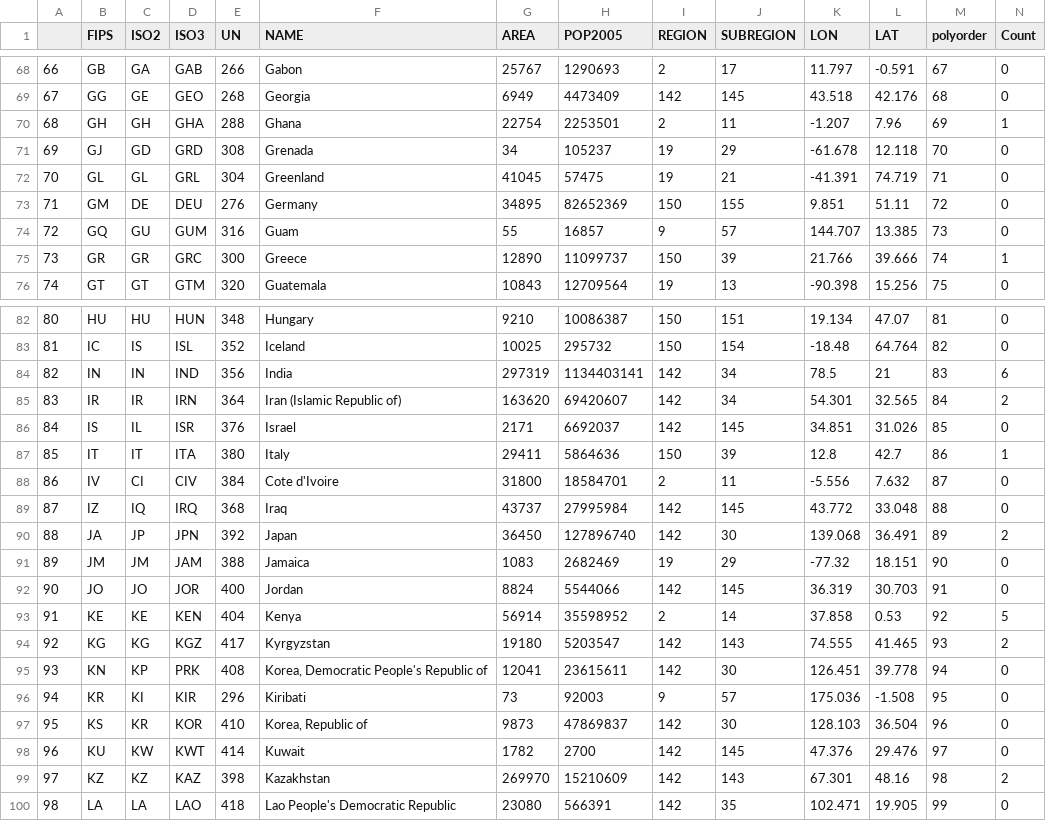
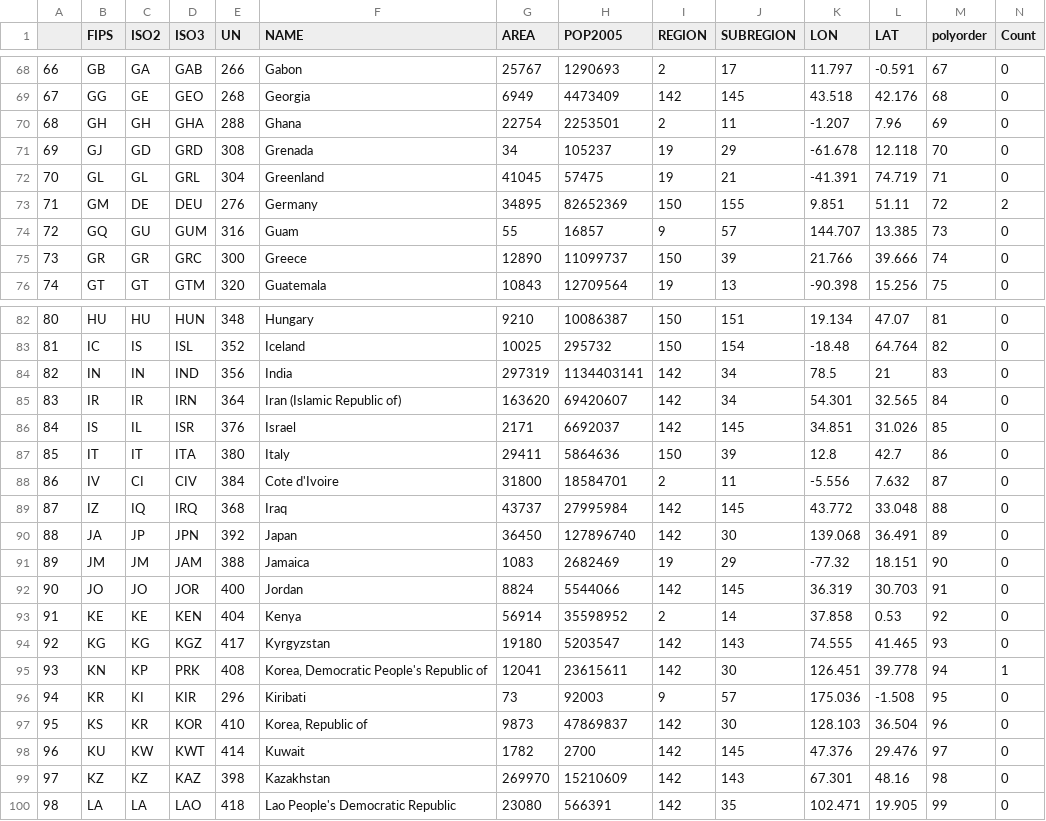
Before and after one commit to omshan1998/pc-mapping, a CSV file: test.csv, drawn as a sheet; only a part is shown, gaps mark what is left out; the diff covers the shown part only.

```diff
--- a/test.csv
+++ b/test.csv
@@ -69,8 +69,8 @@
 "67","GG","GE","GEO",268,"Georgia",6949,4473409,142,145,43.518,42.176,68,0
-"68","GH","GH","GHA",288,"Ghana",22754,2253501,2,11,-1.207,7.96,69,1
+"68","GH","GH","GHA",288,"Ghana",22754,2253501,2,11,-1.207,7.96,69,0
 "69","GJ","GD","GRD",308,"Grenada",34,105237,19,29,-61.678,12.118,70,0
 "70","GL","GL","GRL",304,"Greenland",41045,57475,19,21,-41.391,74.719,71,0
-"71","GM","DE","DEU",276,"Germany",34895,82652369,150,155,9.851,51.11,72,0
+"71","GM","DE","DEU",276,"Germany",34895,82652369,150,155,9.851,51.11,72,2
 "72","GQ","GU","GUM",316,"Guam",55,16857,9,57,144.707,13.385,73,0
-"73","GR","GR","GRC",300,"Greece",12890,11099737,150,39,21.766,39.666,74,1
+"73","GR","GR","GRC",300,"Greece",12890,11099737,150,39,21.766,39.666,74,0
 "74","GT","GT","GTM",320,"Guatemala",10843,12709564,19,13,-90.398,15.256,75,0
@@ -83,14 +83,14 @@
 "81","IC","IS","ISL",352,"Iceland",10025,295732,150,154,-18.48,64.764,82,0
-"82","IN","IN","IND",356,"India",297319,1134403141,142,34,78.5,21,83,6
-"83","IR","IR","IRN",364,"Iran (Islamic Republic of)",163620,69420607,142,34,54.301,32.565,84,2
+"82","IN","IN","IND",356,"India",297319,1134403141,142,34,78.5,21,83,0
+"83","IR","IR","IRN",364,"Iran (Islamic Republic of)",163620,69420607,142,34,54.301,32.565,84,0
 "84","IS","IL","ISR",376,"Israel",2171,6692037,142,145,34.851,31.026,85,0
-"85","IT","IT","ITA",380,"Italy",29411,5864636,150,39,12.8,42.7,86,1
+"85","IT","IT","ITA",380,"Italy",29411,5864636,150,39,12.8,42.7,86,0
 "86","IV","CI","CIV",384,"Cote d'Ivoire",31800,18584701,2,11,-5.556,7.632,87,0
 "87","IZ","IQ","IRQ",368,"Iraq",43737,27995984,142,145,43.772,33.048,88,0
-"88","JA","JP","JPN",392,"Japan",36450,127896740,142,30,139.068,36.491,89,2
+"88","JA","JP","JPN",392,"Japan",36450,127896740,142,30,139.068,36.491,89,0
 "89","JM","JM","JAM",388,"Jamaica",1083,2682469,19,29,-77.32,18.151,90,0
 "90","JO","JO","JOR",400,"Jordan",8824,5544066,142,145,36.319,30.703,91,0
-"91","KE","KE","KEN",404,"Kenya",56914,35598952,2,14,37.858,0.53,92,5
-"92","KG","KG","KGZ",417,"Kyrgyzstan",19180,5203547,142,143,74.555,41.465,93,2
-"93","KN","KP","PRK",408,"Korea, Democratic People's Republic of",12041,23615611,142,30,126.451,39.778,94,0
+"91","KE","KE","KEN",404,"Kenya",56914,35598952,2,14,37.858,0.53,92,0
+"92","KG","KG","KGZ",417,"Kyrgyzstan",19180,5203547,142,143,74.555,41.465,93,0
+"93","KN","KP","PRK",408,"Korea, Democratic People's Republic of",12041,23615611,142,30,126.451,39.778,94,1
 "94","KR","KI","KIR",296,"Kiribati",73,92003,9,57,175.036,-1.508,95,0
@@ -98,3 +98,3 @@
 "96","KU","KW","KWT",414,"Kuwait",1782,2700,142,145,47.376,29.476,97,0
-"97","KZ","KZ","KAZ",398,"Kazakhstan",269970,15210609,142,143,67.301,48.16,98,2
+"97","KZ","KZ","KAZ",398,"Kazakhstan",269970,15210609,142,143,67.301,48.16,98,0
 "98","LA","LA","LAO",418,"Lao People's Democratic Republic",23080,566391,142,35,102.471,19.905,99,0
```
Also changed, not shown: 25 edited cells elsewhere in this file, 1 other file.
